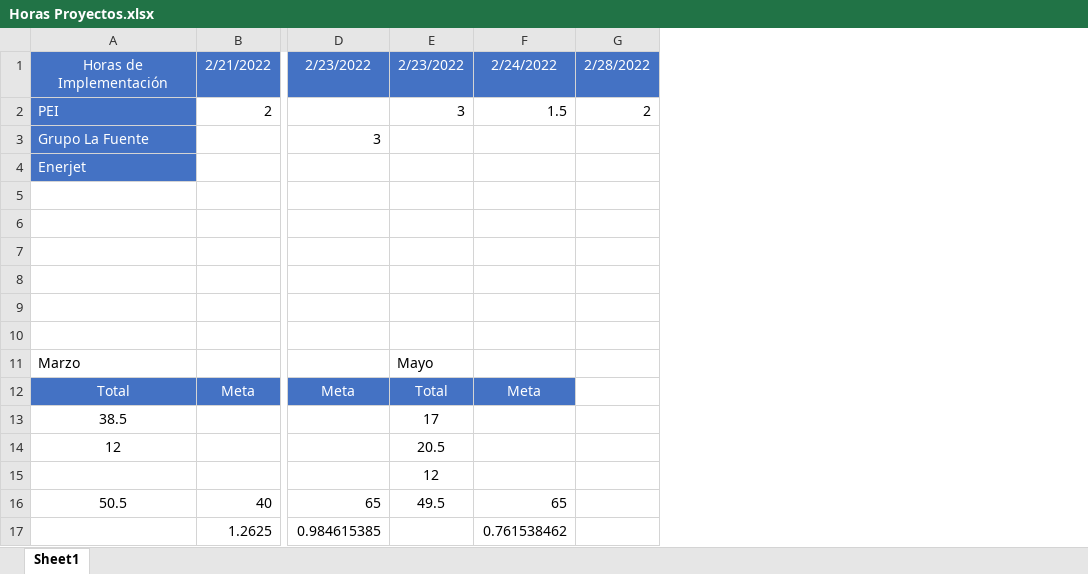
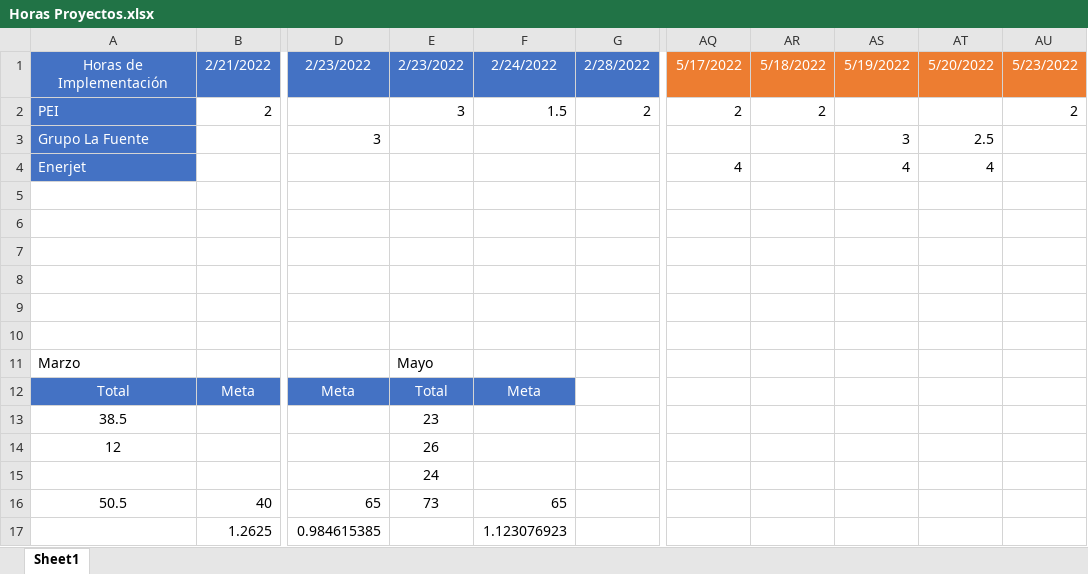
Before and after one commit to dagredaUSIL/InteractSolutions, an Excel workbook: Clientes/Ibermansa/Horas Proyectos.xlsx, sheet Sheet1, drawn as a sheet; only a part is shown, gaps mark what is left out; values as stored, in another font and other column widths than the file's, no borders; conditional formats not drawn; the diff names each change by its address in the sheet, - before the commit and + after, or states it on an @@ line.

Commit message:
24052022

```diff
--- a/Clientes/Ibermansa/Horas Proyectos.xlsx (sheet Sheet1)
+++ b/Clientes/Ibermansa/Horas Proyectos.xlsx (sheet Sheet1)
+column AQ, rows 1-4: 5/17/2022 | 2 |  | 4
+column AR, rows 1-2: 5/18/2022 | 2
+column AS, rows 1-4: 5/19/2022 |  | 3 | 4
+column AT, rows 1-4: 5/20/2022 |  | 2.5 | 4
+column AU, rows 1-2: 5/23/2022 | 2
-E13: 17
+E13: 23
-E14: 20.5
+E14: 26
-E15: 12
+E15: 24
-E16: 49.5
+E16: 73
-F17: 0.761538462
+F17: 1.123076923
```
